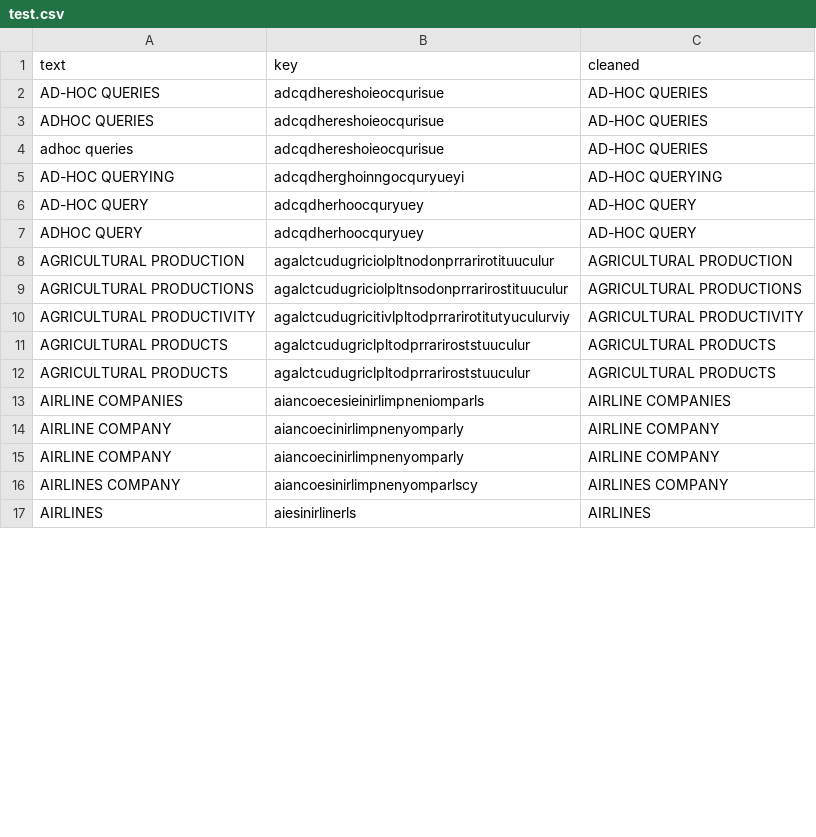
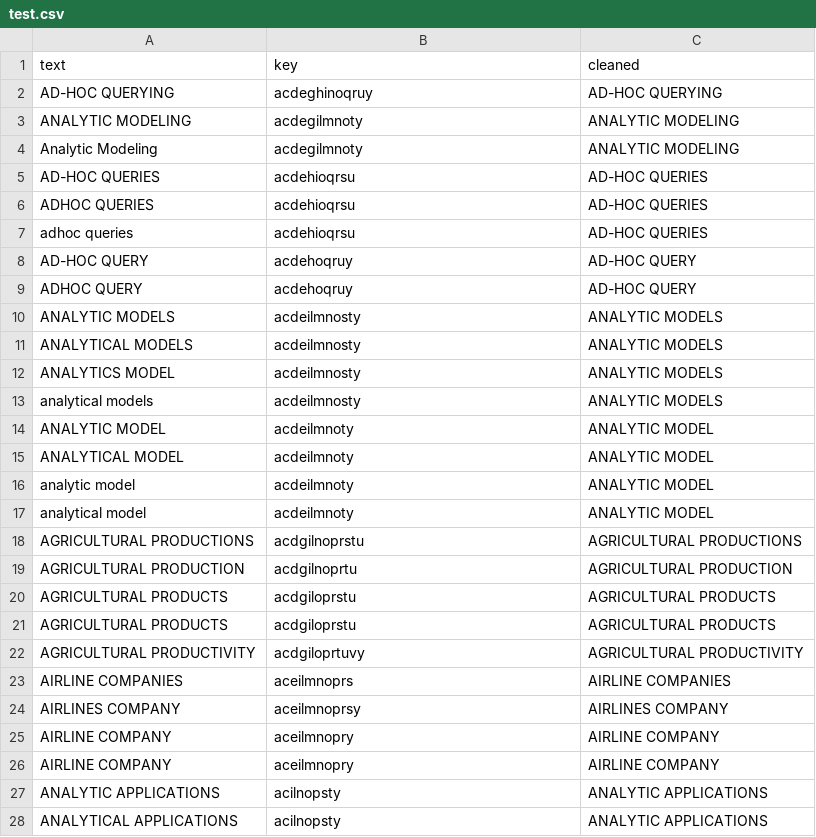
Before and after one commit to 2024-2-fundamentos-de-analitica/2024-2-PRE-09-limpieza-de-texto-ngrams-upar1234, a CSV file: files/test.csv, drawn as a sheet; only a part is shown; the diff covers the shown part only.

```diff
--- a/files/test.csv
+++ b/files/test.csv
@@ -1,17 +1,28 @@
 text,key,cleaned
-AD-HOC QUERIES,adcqdhereshoieocqurisue,AD-HOC QUERIES
-ADHOC QUERIES,adcqdhereshoieocqurisue,AD-HOC QUERIES
-adhoc queries,adcqdhereshoieocqurisue,AD-HOC QUERIES
-AD-HOC QUERYING,adcqdherghoinngocquryueyi,AD-HOC QUERYING
-AD-HOC QUERY,adcqdherhoocquryuey,AD-HOC QUERY
-ADHOC  QUERY,adcqdherhoocquryuey,AD-HOC QUERY
-AGRICULTURAL PRODUCTION,agalctcudugriciolpltnodonprrarirotituuculur,AGRICULTURAL PRODUCTION
-AGRICULTURAL PRODUCTIONS,agalctcudugriciolpltnsodonprrarirostituuculur,AGRICULTURAL PRODUCTIONS
-AGRICULTURAL PRODUCTIVITY,agalctcudugricitivlpltodprrarirotitutyuculurviy,AGRICULTURAL PRODUCTIVITY
-AGRICULTURAL PRODUCTS,agalctcudugriclpltodprrariroststuuculur,AGRICULTURAL PRODUCTS
-AGRICULTURAL PRODUCTS,agalctcudugriclpltodprrariroststuuculur,AGRICULTURAL PRODUCTS
-AIRLINE COMPANIES,aiancoecesieinirlimpneniomparls,AIRLINE COMPANIES
-AIRLINE COMPANY,aiancoecinirlimpnenyomparly,AIRLINE COMPANY
-AIRLINE COMPANY,aiancoecinirlimpnenyomparly,AIRLINE COMPANY
-AIRLINES COMPANY,aiancoesinirlimpnenyomparlscy,AIRLINES COMPANY
-AIRLINES,aiesinirlinerls,AIRLINES
+AD-HOC QUERYING,acdeghinoqruy,AD-HOC QUERYING
+ANALYTIC MODELING,acdegilmnoty,ANALYTIC MODELING
+Analytic Modeling,acdegilmnoty,ANALYTIC MODELING
+AD-HOC QUERIES,acdehioqrsu,AD-HOC QUERIES
+ADHOC QUERIES,acdehioqrsu,AD-HOC QUERIES
+adhoc queries,acdehioqrsu,AD-HOC QUERIES
+AD-HOC QUERY,acdehoqruy,AD-HOC QUERY
+ADHOC  QUERY,acdehoqruy,AD-HOC QUERY
+ANALYTIC MODELS,acdeilmnosty,ANALYTIC MODELS
+ANALYTICAL MODELS,acdeilmnosty,ANALYTIC MODELS
+ANALYTICS MODEL,acdeilmnosty,ANALYTIC MODELS
+analytical models,acdeilmnosty,ANALYTIC MODELS
+ANALYTIC MODEL,acdeilmnoty,ANALYTIC MODEL
+ANALYTICAL MODEL,acdeilmnoty,ANALYTIC MODEL
+analytic model,acdeilmnoty,ANALYTIC MODEL
+analytical model,acdeilmnoty,ANALYTIC MODEL
+AGRICULTURAL PRODUCTIONS,acdgilnoprstu,AGRICULTURAL PRODUCTIONS
+AGRICULTURAL PRODUCTION,acdgilnoprtu,AGRICULTURAL PRODUCTION
+AGRICULTURAL PRODUCTS,acdgiloprstu,AGRICULTURAL PRODUCTS
+AGRICULTURAL PRODUCTS,acdgiloprstu,AGRICULTURAL PRODUCTS
+AGRICULTURAL PRODUCTIVITY,acdgiloprtuvy,AGRICULTURAL PRODUCTIVITY
+AIRLINE COMPANIES,aceilmnoprs,AIRLINE COMPANIES
+AIRLINES COMPANY,aceilmnoprsy,AIRLINES COMPANY
+AIRLINE COMPANY,aceilmnopry,AIRLINE COMPANY
+AIRLINE COMPANY,aceilmnopry,AIRLINE COMPANY
+ANALYTIC APPLICATIONS,acilnopsty,ANALYTIC APPLICATIONS
+ANALYTICAL APPLICATIONS,acilnopsty,ANALYTIC APPLICATIONS
```
Also changed, not shown: 3 added rows, 14 removed rows and 9 edited cells elsewhere in this file, 4 other files.
